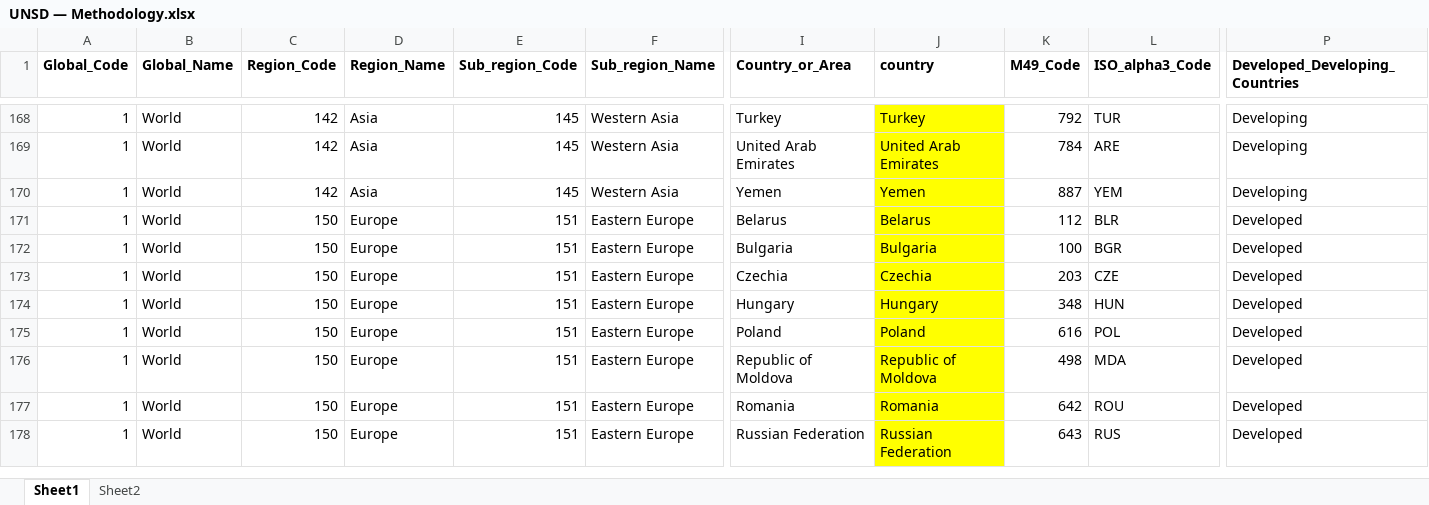
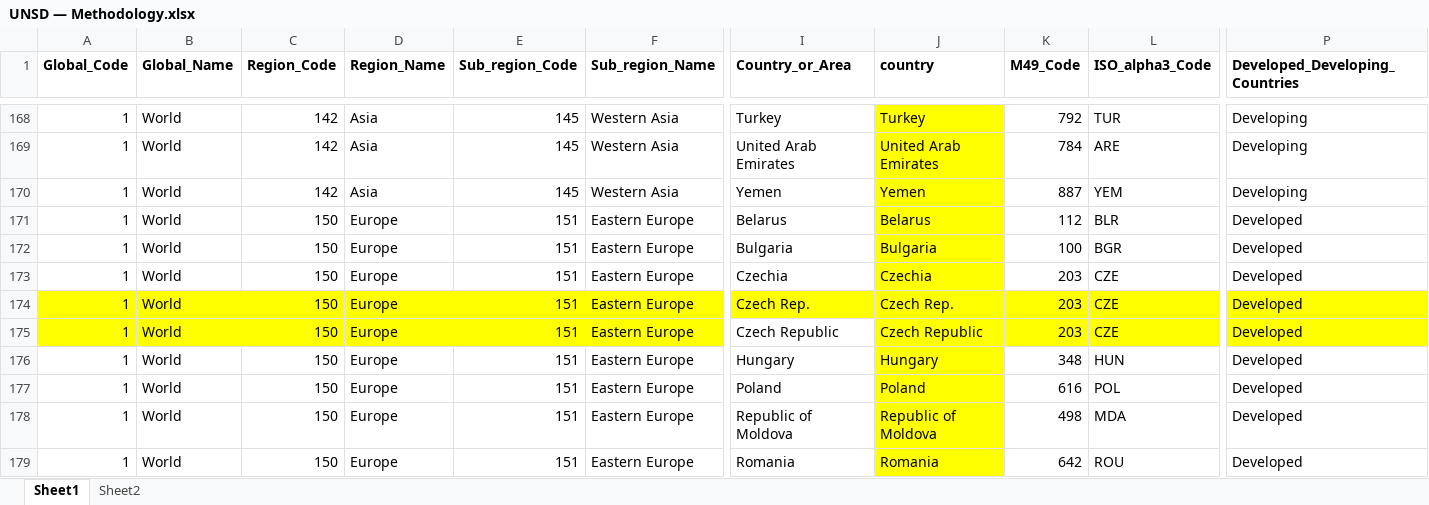
Before and after one commit to lprohl/best_place_stat_2018, an Excel workbook: dimensions/UNSD — Methodology.xlsx, sheet Sheet1, drawn as a sheet; only a part is shown, gaps mark what is left out; the shorter side is filled out with more unchanged rows; values as stored, in another font and other column widths than the file's, no borders; charts and pictures not drawn; rows hold the shown columns only; the diff names each change by its address in the sheet, - before the commit and + after, or states it on an @@ line.

```diff
--- a/dimensions/UNSD — Methodology.xlsx (sheet Sheet1)
+++ b/dimensions/UNSD — Methodology.xlsx (sheet Sheet1)
+row 174: 1 | World | 150 | Europe | 151 | Eastern Europe | Czech Rep. | Czech Rep. | 203 | CZE | Developed
+row 175: 1 | World | 150 | Europe | 151 | Eastern Europe | Czech Republic | Czech Republic | 203 | CZE | Developed
```
Also changed, not shown: dimensions/Countries of interest.xlsx, economics/indicator gapminder gdp_per_capita_ppp.xlsx, 22 other files.
